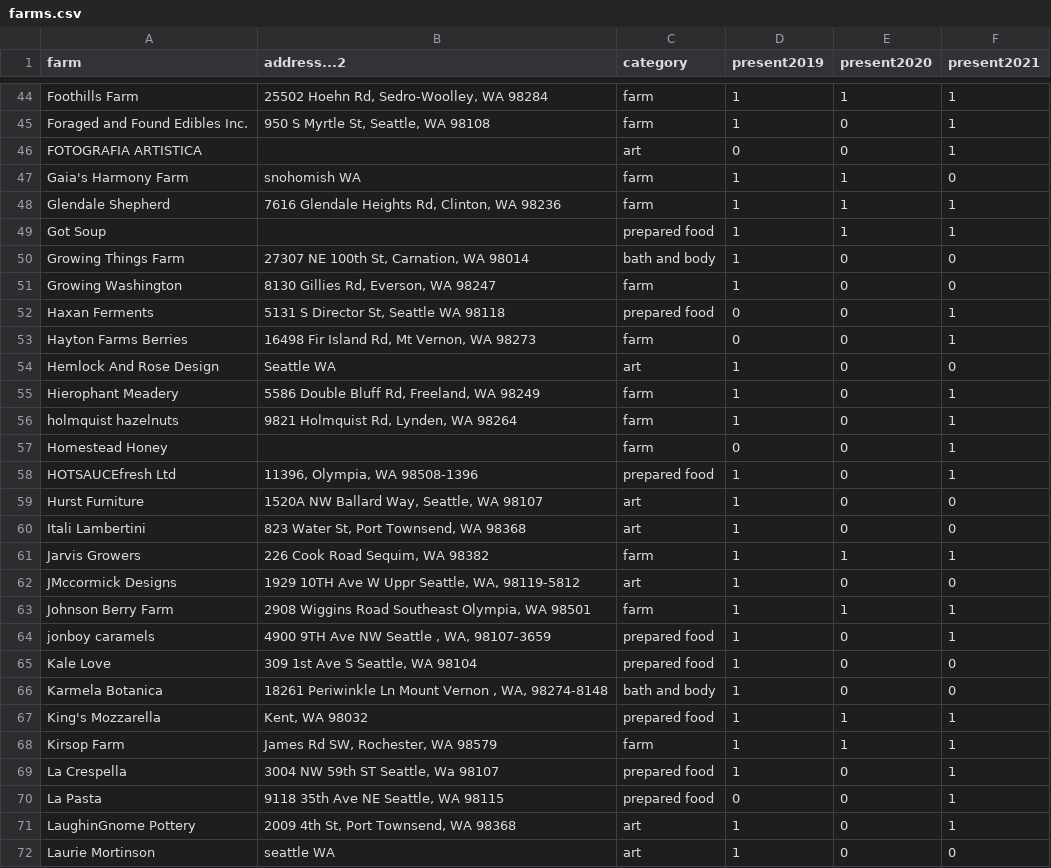
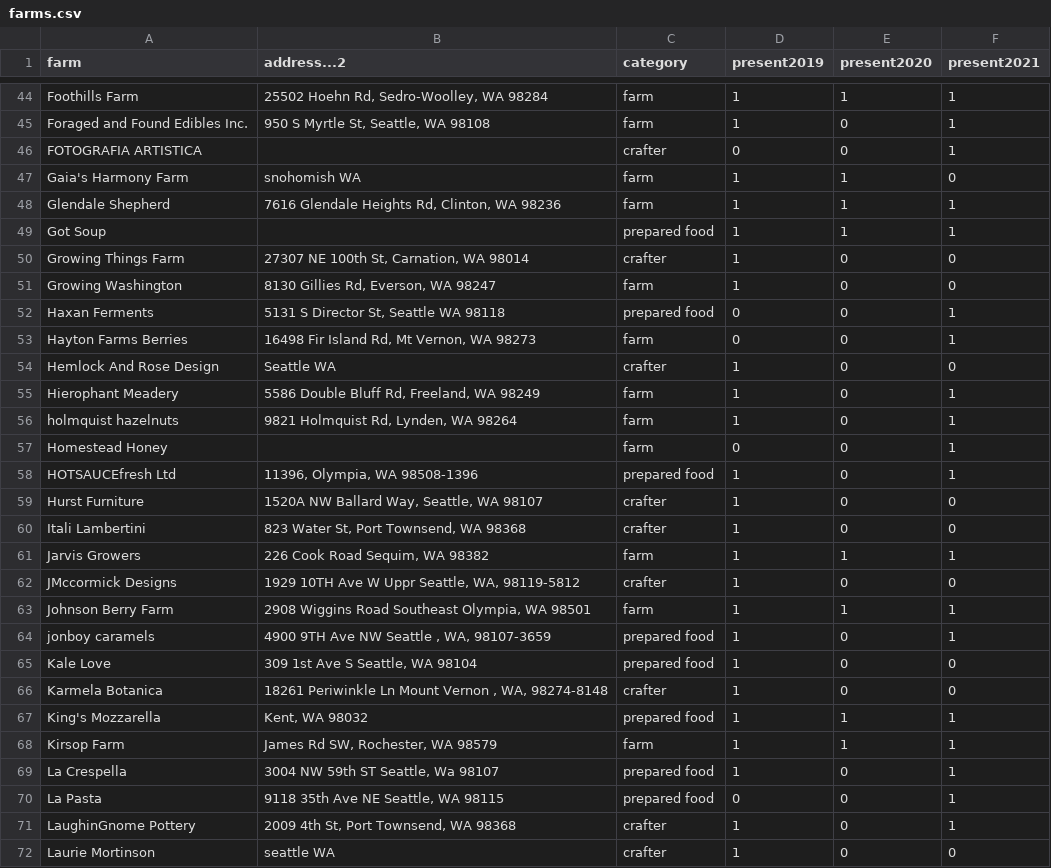
Before and after one commit to ganders3/farmers-markets, a CSV file: farm-maps/farms.csv, drawn as a sheet; only a part is shown, gaps mark what is left out; the diff covers the shown part only; the diff names each change by its address in the sheet, - before the commit and + after, or states it on an @@ line.

```diff
--- a/farm-maps/farms.csv
+++ b/farm-maps/farms.csv
-C46 (category): art
+C46 (category): crafter
-C50 (category): bath and body
+C50 (category): crafter
-C54 (category): art
+C54 (category): crafter
-C59:C60 (category): art
+C59:C60 (category): crafter
-C62 (category): art
+C62 (category): crafter
-C66 (category): bath and body
+C66 (category): crafter
-C71:C72 (category): art
+C71:C72 (category): crafter
```
Also changed, not shown: 24 edited cells elsewhere in this file, farm-maps/farms-geocoded.csv, 3 other files.
